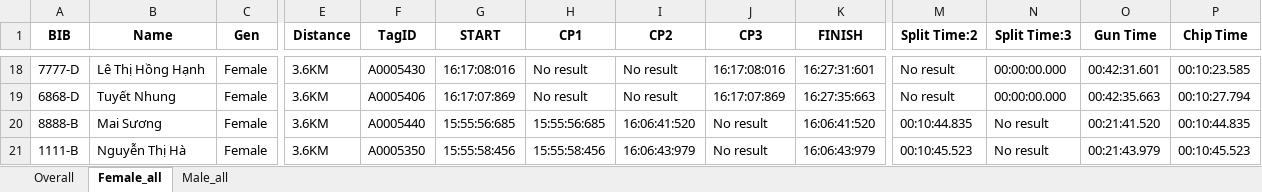
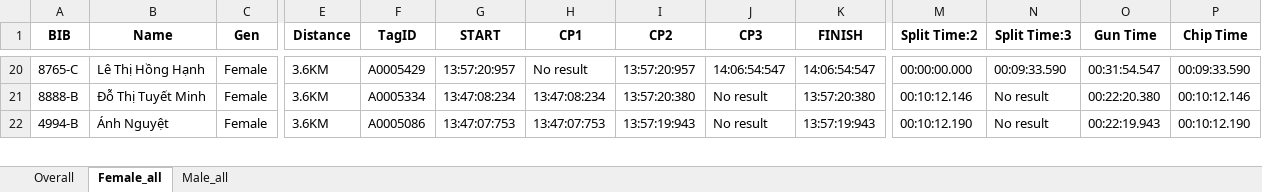
Before and after one commit to ebacson/echiptime, an Excel workbook: Results_3.6KM.xlsx, sheet Female_all, drawn as a sheet; only a part is shown, gaps mark what is left out; values as stored, in another font and other column widths than the file's, no borders; removed rows and columns are numbered as before the commit, all else as after; rows hold the shown columns only; the diff covers the shown part only; the diff names each change by its address in the sheet, - before the commit and + after, or states it on an @@ line.

```diff
--- a/Results_3.6KM.xlsx (sheet Female_all)
+++ b/Results_3.6KM.xlsx (sheet Female_all)
-A20 (BIB): 7777-D
+A20 (BIB): 8765-C
-F20 (TagID): A0005430
+F20 (TagID): A0005429
-G20 (START): 16:17:08:016
+G20 (START): 13:57:20:957
-I20 (CP2): No result
+I20 (CP2): 13:57:20:957
-J20 (CP3): 16:17:08:016
+J20 (CP3): 14:06:54:547
-K20 (FINISH): 16:27:31:601
+K20 (FINISH): 14:06:54:547
-M20 (Split Time:2): No result
+M20 (Split Time:2): 00:00:00.000
-N20 (Split Time:3): 00:00:00.000
+N20 (Split Time:3): 00:09:33.590
-O20 (Gun Time): 00:42:31.601
+O20 (Gun Time): 00:31:54.547
-P20 (Chip Time): 00:10:23.585
+P20 (Chip Time): 00:09:33.590
-row 19: 6868-D | Tuyết Nhung | Female | 3.6KM | A0005406 | 16:17:07:869 | No result | No result | 16:17:07:869 | 16:27:35:663 | No result | 00:00:00.000 | 00:42:35.663 | 00:10:27.794
-B21 (Name): Mai Sương
+B21 (Name): Đỗ Thị Tuyết Minh
-F21 (TagID): A0005440
+F21 (TagID): A0005334
-G21 (START): 15:55:56:685
+G21 (START): 13:47:08:234
-H21 (CP1): 15:55:56:685
+H21 (CP1): 13:47:08:234
-I21 (CP2): 16:06:41:520
+I21 (CP2): 13:57:20:380
-K21 (FINISH): 16:06:41:520
+K21 (FINISH): 13:57:20:380
-M21 (Split Time:2): 00:10:44.835
+M21 (Split Time:2): 00:10:12.146
-O21 (Gun Time): 00:21:41.520
+O21 (Gun Time): 00:22:20.380
-P21 (Chip Time): 00:10:44.835
+P21 (Chip Time): 00:10:12.146
-A22 (BIB): 1111-B
+A22 (BIB): 4994-B
-B22 (Name): Nguyễn Thị Hà
+B22 (Name): Ánh Nguyệt
-F22 (TagID): A0005350
+F22 (TagID): A0005086
-G22 (START): 15:55:58:456
+G22 (START): 13:47:07:753
-H22 (CP1): 15:55:58:456
+H22 (CP1): 13:47:07:753
-I22 (CP2): 16:06:43:979
+I22 (CP2): 13:57:19:943
-K22 (FINISH): 16:06:43:979
+K22 (FINISH): 13:57:19:943
-M22 (Split Time:2): 00:10:45.523
+M22 (Split Time:2): 00:10:12.190
-O22 (Gun Time): 00:21:43.979
+O22 (Gun Time): 00:22:19.943
-P22 (Chip Time): 00:10:45.523
+P22 (Chip Time): 00:10:12.190
```
Also changed, not shown: 58 added rows, 48 removed rows and 147 edited cells elsewhere in this sheet, sheet Overall, sheet Male_all, Results_14.4KM.xlsx, 2 other files.
